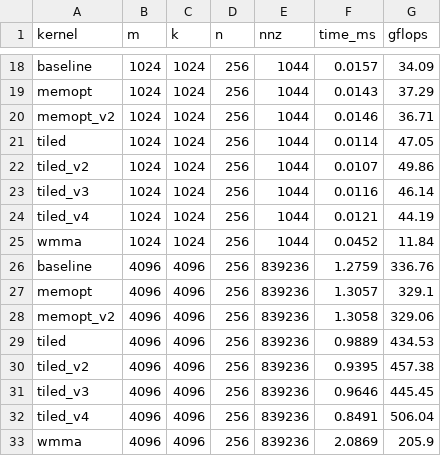
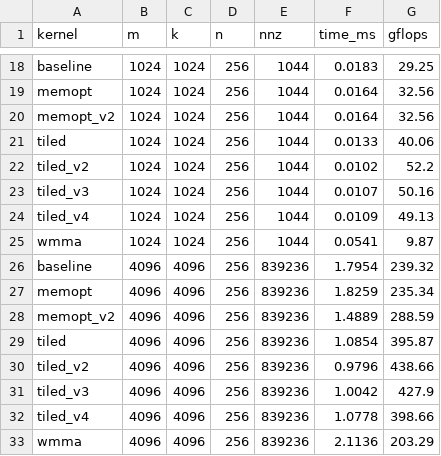
Before and after one commit to Adityaa-Saha17/Sparse-Matrix-Multiplication, a CSV file: reports/data/sweep.csv, drawn as a sheet; only a part is shown, gaps mark what is left out; the diff covers the shown part only; the diff names each change by its address in the sheet, - before the commit and + after, or states it on an @@ line.

```diff
--- a/reports/data/sweep.csv
+++ b/reports/data/sweep.csv
-F18 (time_ms): 0.0157
+F18 (time_ms): 0.0183
-G18 (gflops): 34.09
+G18 (gflops): 29.25
-F19 (time_ms): 0.0143
+F19 (time_ms): 0.0164
-G19 (gflops): 37.29
+G19 (gflops): 32.56
-F20 (time_ms): 0.0146
+F20 (time_ms): 0.0164
-G20 (gflops): 36.71
+G20 (gflops): 32.56
-F21 (time_ms): 0.0114
+F21 (time_ms): 0.0133
-G21 (gflops): 47.05
+G21 (gflops): 40.06
-F22 (time_ms): 0.0107
+F22 (time_ms): 0.0102
-G22 (gflops): 49.86
+G22 (gflops): 52.2
-F23 (time_ms): 0.0116
+F23 (time_ms): 0.0107
-G23 (gflops): 46.14
+G23 (gflops): 50.16
-F24 (time_ms): 0.0121
+F24 (time_ms): 0.0109
-G24 (gflops): 44.19
+G24 (gflops): 49.13
-F25 (time_ms): 0.0452
+F25 (time_ms): 0.0541
-G25 (gflops): 11.84
+G25 (gflops): 9.87
-F26 (time_ms): 1.2759
+F26 (time_ms): 1.7954
-G26 (gflops): 336.76
+G26 (gflops): 239.32
-F27 (time_ms): 1.3057
+F27 (time_ms): 1.8259
-G27 (gflops): 329.1
+G27 (gflops): 235.34
-F28 (time_ms): 1.3058
+F28 (time_ms): 1.4889
-G28 (gflops): 329.06
+G28 (gflops): 288.59
-F29 (time_ms): 0.9889
+F29 (time_ms): 1.0854
-G29 (gflops): 434.53
+G29 (gflops): 395.87
-F30 (time_ms): 0.9395
+F30 (time_ms): 0.9796
-G30 (gflops): 457.38
+G30 (gflops): 438.66
-F31 (time_ms): 0.9646
+F31 (time_ms): 1.0042
-G31 (gflops): 445.45
+G31 (gflops): 427.9
-F32 (time_ms): 0.8491
+F32 (time_ms): 1.0778
-G32 (gflops): 506.04
+G32 (gflops): 398.66
-F33 (time_ms): 2.0869
+F33 (time_ms): 2.1136
-G33 (gflops): 205.9
+G33 (gflops): 203.29
```
Also changed, not shown: 157 edited cells elsewhere in this file, reports/data/roofline.csv, 4 other files.
